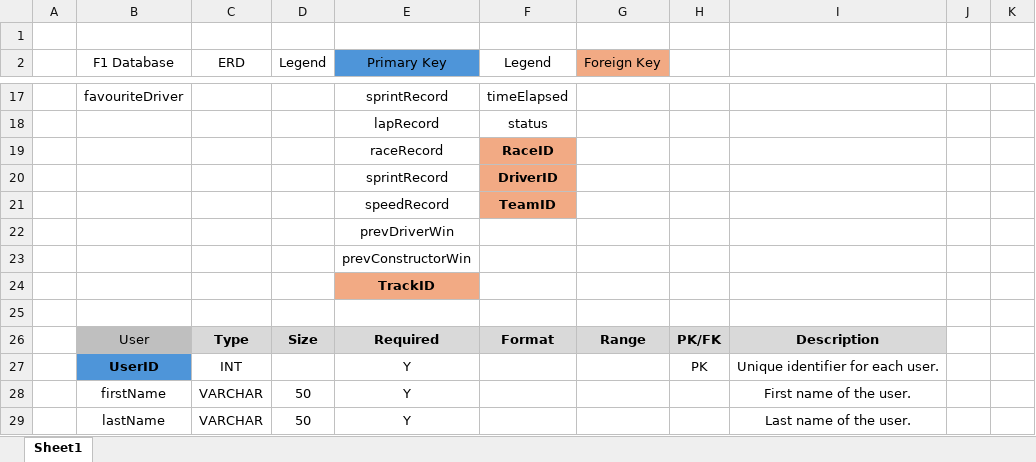
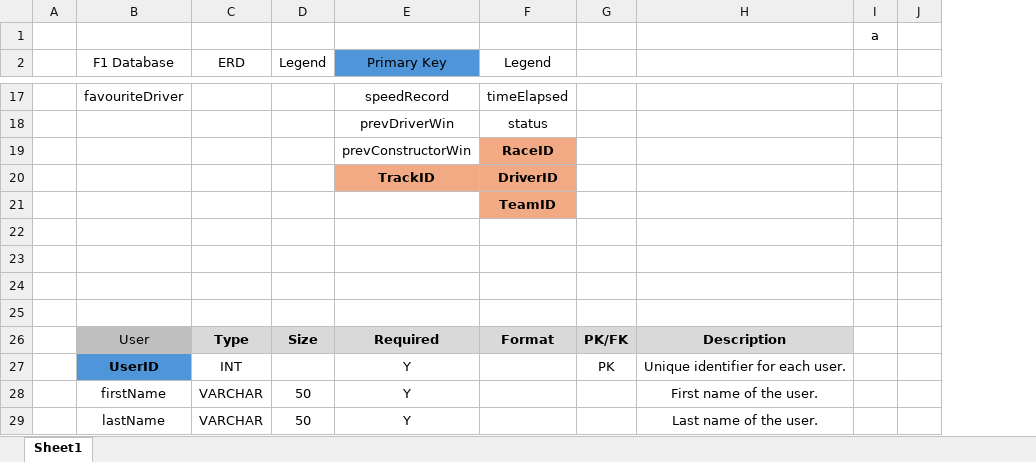
Before and after one commit to dylangill1921/Personal-Projects, an Excel workbook: Project1/ERD-Tables/F1-ERD.xlsx, sheet Sheet1, drawn as a sheet; only a part is shown, gaps mark what is left out; values as stored, in another font and other column widths than the file's, no borders; removed rows and columns are numbered as before the commit, all else as after; the diff covers the shown part only; the diff names each change by its address in the sheet, - before the commit and + after, or states it on an @@ line.

```diff
--- a/Project1/ERD-Tables/F1-ERD.xlsx (sheet Sheet1)
+++ b/Project1/ERD-Tables/F1-ERD.xlsx (sheet Sheet1)
-column G (Foreign Key), row 26: Range
-column H, rows 26-27: PK/FK | PK
+column G, rows 26-27: PK/FK | PK
-column J, empty
-column K, empty
+column I, row 1: a
+column J, empty
-E17 (Primary Key): sprintRecord
+E17 (Primary Key): speedRecord
-E18 (Primary Key): lapRecord
+E18 (Primary Key): prevDriverWin
-E19 (Primary Key): raceRecord
+E19 (Primary Key): prevConstructorWin
-E20 (Primary Key): sprintRecord
+E20 (Primary Key): TrackID
@@ E20 fill: none → #F2AA84, bold: off → on @@
-E21 (Primary Key): speedRecord
+E21 (Primary Key): (empty)
-E22 (Primary Key): prevDriverWin
+E22 (Primary Key): (empty)
-E23 (Primary Key): prevConstructorWin
+E23 (Primary Key): (empty)
-E24 (Primary Key): TrackID
+E24 (Primary Key): (empty)
-E24 fill: #F2AA84
+E24 fill: none
```
Also changed, not shown: 3 added rows, 3 removed rows, 21 edited cells and cell formats elsewhere in this sheet, 15 other files.
